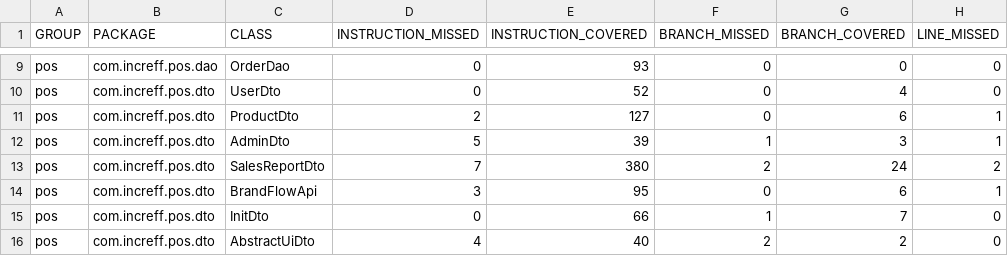
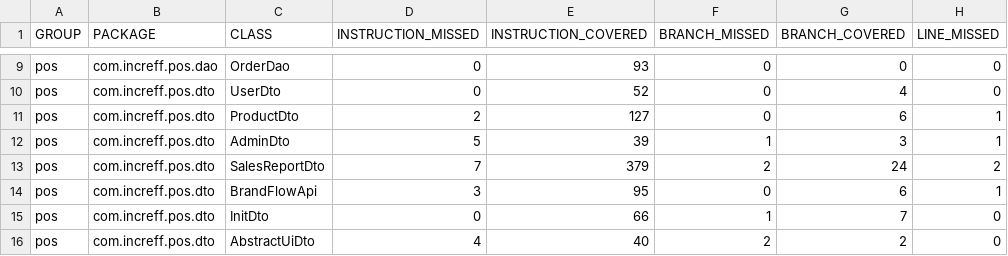
Before and after one commit to rupanshi-chawda/increff-pos, a CSV file: pos/target/site/jacoco/jacoco.csv, drawn as a sheet; only a part is shown, gaps mark what is left out; the diff names each change by its address in the sheet, - before the commit and + after, or states it on an @@ line.

```diff
--- a/pos/target/site/jacoco/jacoco.csv
+++ b/pos/target/site/jacoco/jacoco.csv
-E13 (INSTRUCTION_COVERED): 380
+E13 (INSTRUCTION_COVERED): 379
```
Also changed, not shown: 41 other files.
